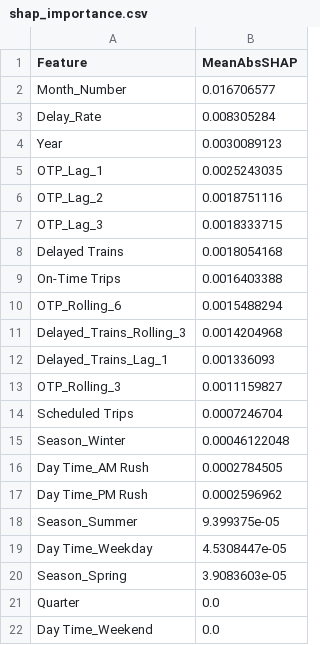
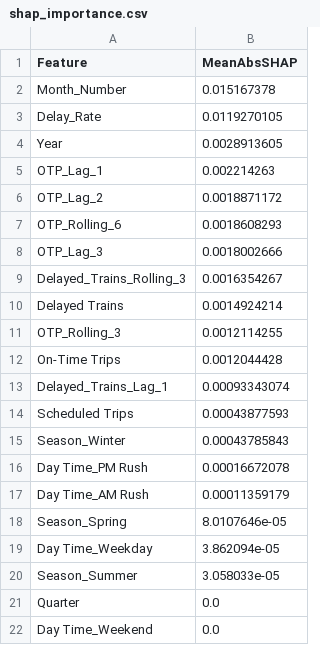
Before and after one commit to naringrekarchinmay/staten-island-otp-forecasting, a CSV file: outputs/reports/shap_importance.csv, drawn as a sheet.

Commit message:
fix: generate shap_importance.csv from notebook 05
outputs/reports/shap_importance.csv is read by the dashboard Research
page but was not produced by any notebook. It had been created by hand on
2026-07-04 and so still described the pre-refresh model, meaning the live
dashboard showed importances that no longer matched the shipped model and
the artifact had no reproducible provenance.

Notebook 05 now exports it from the SHAP values it already computes.

Regenerating it changes the ranking: the top five features hold their
order, ranks six to eight shuffle (OTP_Rolling_6 rises above OTP_Lag_3
and Delayed_Trains_Rolling_3 enters), and Delay_Rate's mean absolute SHAP
rises from 0.0083 to 0.0119. The driver categories quoted in the README
and report are all still present, so that narrative stands.

```diff
--- a/outputs/reports/shap_importance.csv
+++ b/outputs/reports/shap_importance.csv
@@ -1,21 +1,21 @@
 Feature,MeanAbsSHAP
-Month_Number,0.016706577
-Delay_Rate,0.008305284
-Year,0.0030089123
-OTP_Lag_1,0.0025243035
-OTP_Lag_2,0.0018751116
-OTP_Lag_3,0.0018333715
-Delayed Trains,0.0018054168
-On-Time Trips,0.0016403388
-OTP_Rolling_6,0.0015488294
-Delayed_Trains_Rolling_3,0.0014204968
-Delayed_Trains_Lag_1,0.001336093
-OTP_Rolling_3,0.0011159827
-Scheduled Trips,0.0007246704
-Season_Winter,0.00046122048
-Day Time_AM Rush,0.0002784505
-Day Time_PM Rush,0.0002596962
-Season_Summer,9.399375e-05
-Day Time_Weekday,4.5308447e-05
-Season_Spring,3.9083603e-05
+Month_Number,0.015167378
+Delay_Rate,0.0119270105
+Year,0.0028913605
+OTP_Lag_1,0.002214263
+OTP_Lag_2,0.0018871172
+OTP_Rolling_6,0.0018608293
+OTP_Lag_3,0.0018002666
+Delayed_Trains_Rolling_3,0.0016354267
+Delayed Trains,0.0014924214
+OTP_Rolling_3,0.0012114255
+On-Time Trips,0.0012044428
+Delayed_Trains_Lag_1,0.00093343074
+Scheduled Trips,0.00043877593
+Season_Winter,0.00043785843
+Day Time_PM Rush,0.00016672078
+Day Time_AM Rush,0.00011359179
+Season_Spring,8.0107646e-05
+Day Time_Weekday,3.862094e-05
+Season_Summer,3.058033e-05
 Quarter,0.0
```
Also changed, not shown: 1 other file.
